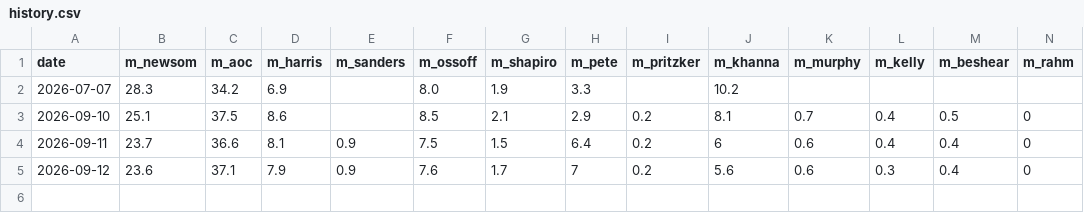
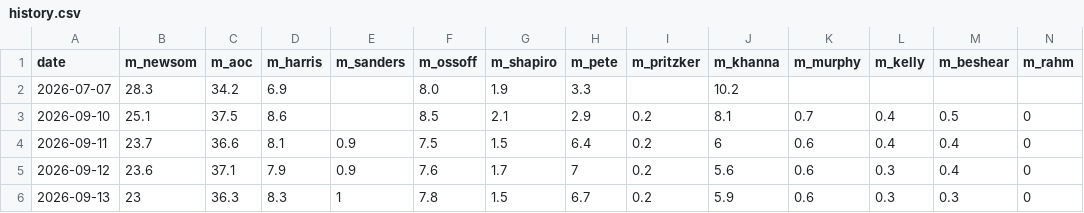
Before and after one commit to driscollglobe/2028-machine, a CSV file: history.csv, drawn as a sheet; only a part is shown; rows hold the shown columns only; the diff names each change by its address in the sheet, - before the commit and + after, or states it on an @@ line.

```diff
--- a/history.csv
+++ b/history.csv
+row 6: 2026-09-13 | 23 | 36.3 | 8.3 | 1 | 7.8 | 1.5 | 6.7 | 0.2 | 5.9 | 0.6 | 0.3 | 0.3 | 0
```
Also changed, not shown: 17 other files.
